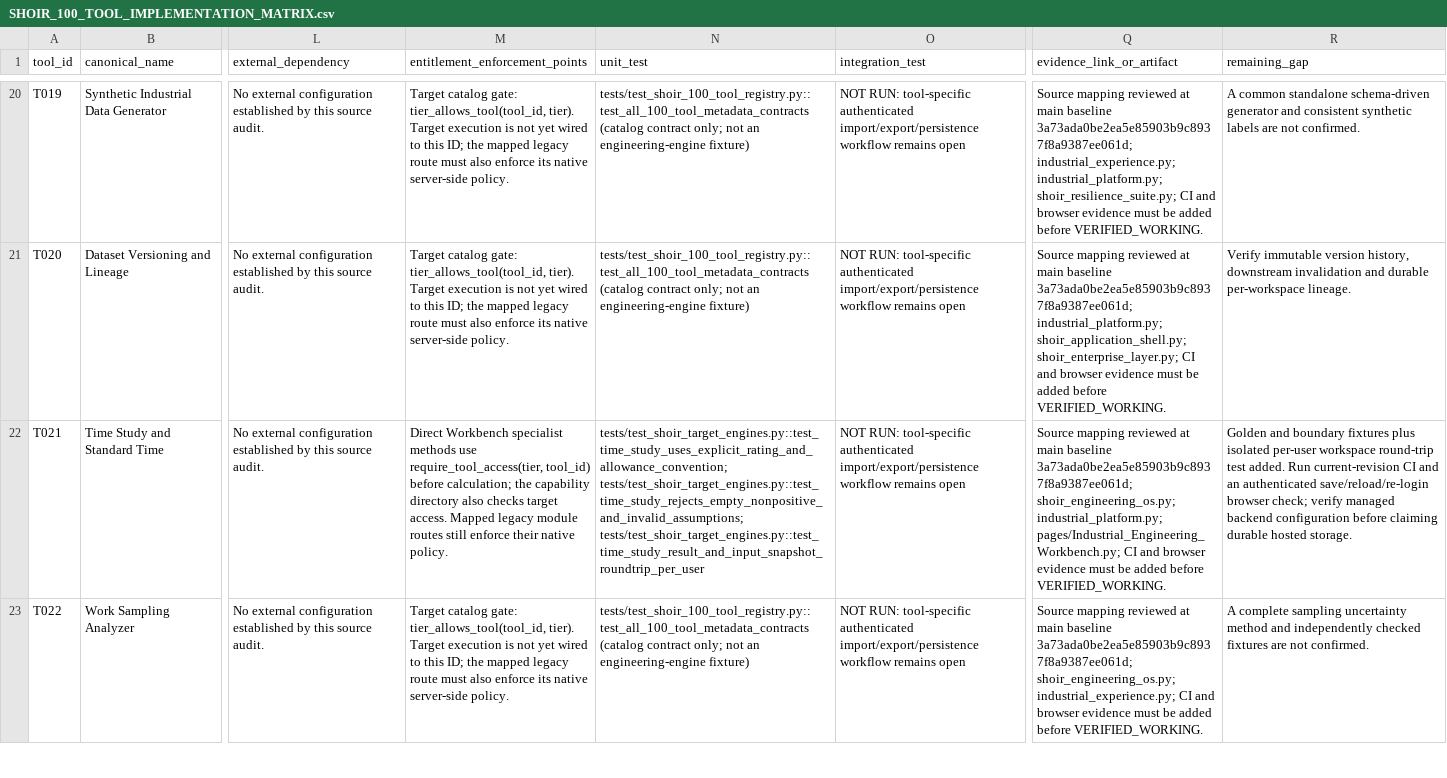
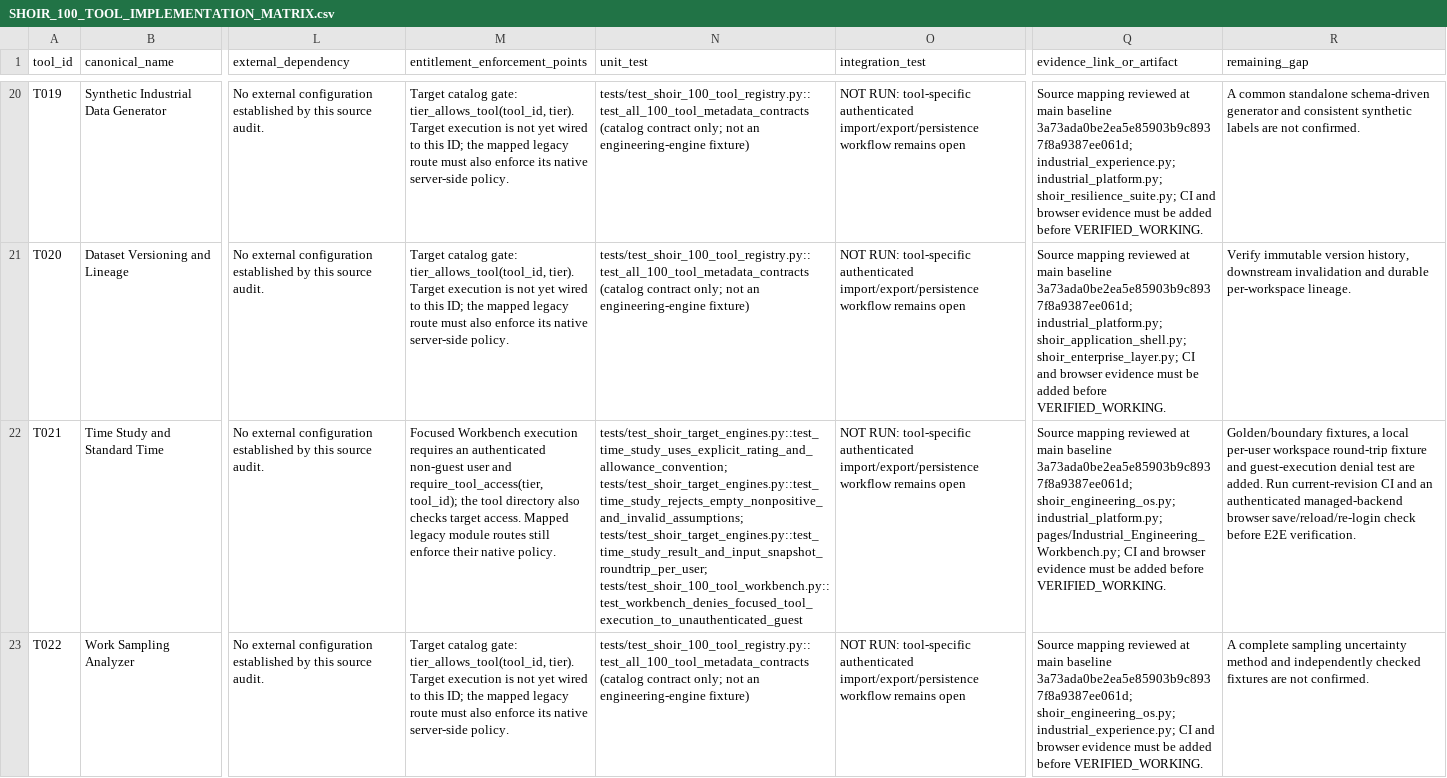
Before and after one commit to MSJ1708/shoir-ie, a CSV file: docs/SHOIR_100_TOOL_IMPLEMENTATION_MATRIX.csv, drawn as a sheet; only a part is shown, gaps mark what is left out; the diff covers the shown part only; the diff names each change by its address in the sheet, - before the commit and + after, or states it on an @@ line.

Commit message:
Update matrix for focused tool authentication gate

```diff
--- a/docs/SHOIR_100_TOOL_IMPLEMENTATION_MATRIX.csv
+++ b/docs/SHOIR_100_TOOL_IMPLEMENTATION_MATRIX.csv
-M22 (entitlement_enforcement_points): Direct Workbench specialist methods use require_tool_access(tier, tool_id) before calculation; the capability directory also…
+M22 (entitlement_enforcement_points): Focused Workbench execution requires an authenticated non-guest user and require_tool_access(tier, tool_id); the tool directory also…
-N22 (unit_test): tests/test_shoir_target_engines.py::test_time_study_uses_explicit_rating_and_allowance_convention; tests/test_shoir_target_engines.py::test_time_study_rejects_empty_nonpositive_and_invalid_assumptions; tests/test_shoir_target_engines.py::test_time_study_result_and_input_snapshot_roundtrip_per_user
+N22 (unit_test): tests/test_shoir_target_engines.py::test_time_study_uses_explicit_rating_and_allowance_convention; tests/test_shoir_target_engines.py::test_time_study_rejects_empty_nonpositive_and_invalid_assumptions; tests/test_shoir_target_engines.py::test_time_study_result_and_input_snapshot_roundtrip_per_user; tests/test_shoir_100_tool_workbench.py::test_workbench_denies_focused_tool_execution_to_unauthenticated_guest
-R22 (remaining_gap): Golden and boundary fixtures plus isolated per-user workspace round-trip test added. Run current-revision CI and an authenticated save/reload/re-login browser check; verify managed backend configuration before claiming durable hosted storage.
+R22 (remaining_gap): Golden/boundary fixtures, a local per-user workspace round-trip fixture and guest-execution denial test are added. Run current-revision CI and an authenticated managed-backend browser save/reload/re-login check before E2E verification.
```
Also changed, not shown: 4 edited cells elsewhere in this file.
